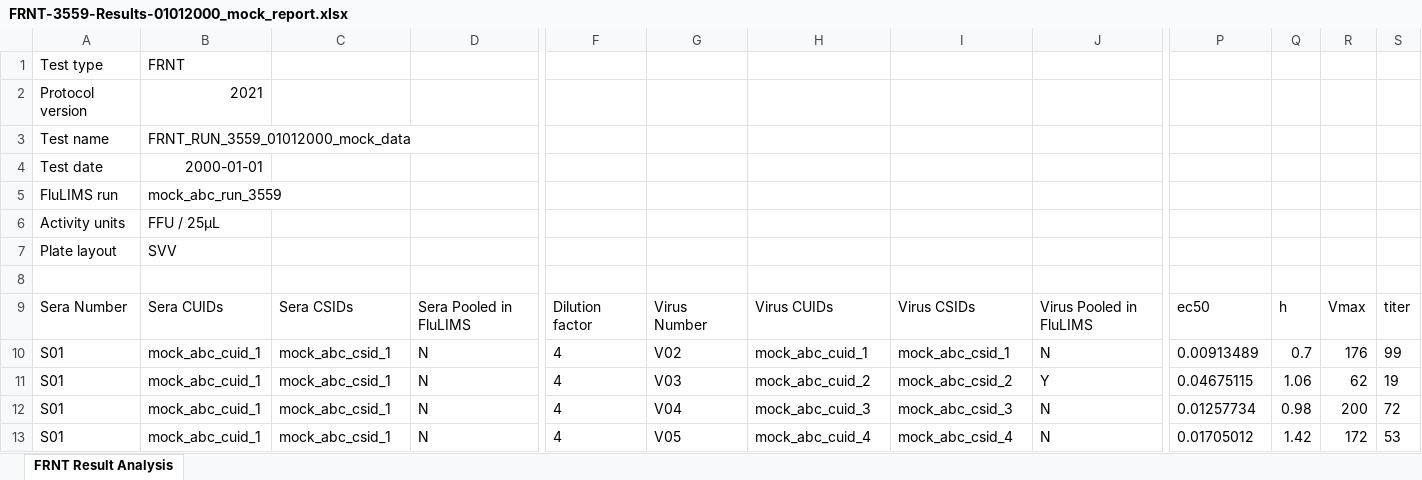
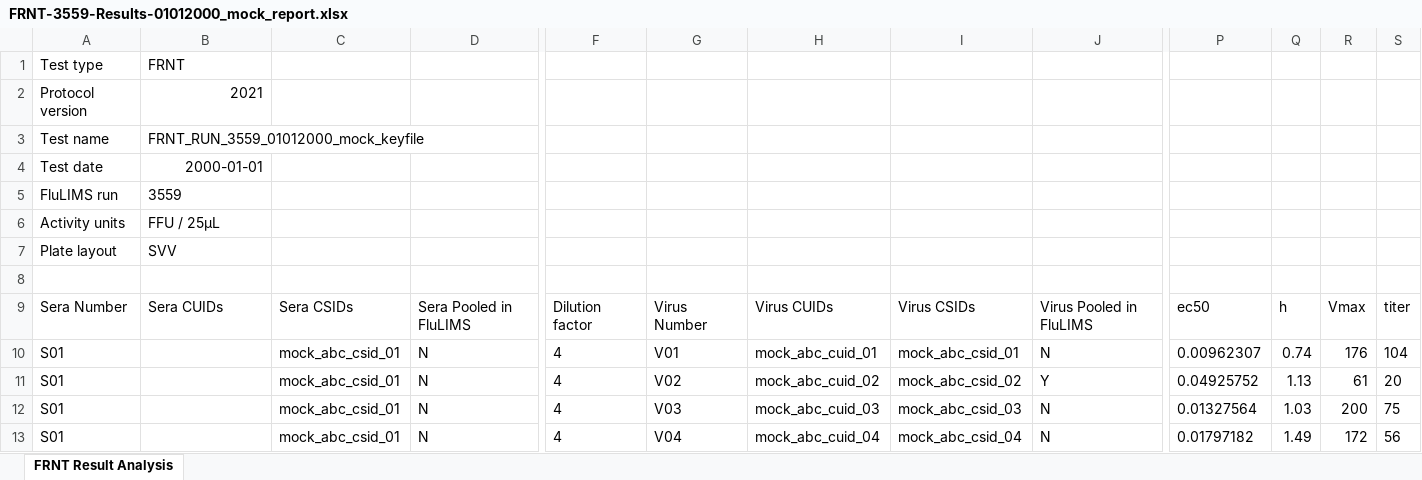
Before and after one commit to CDCgov/jaspr, an Excel workbook: example_data/FRNT/CX5/SerumVirusVirus(SVV)/FRNT-3559-Results-01012000_mock_report.xlsx, sheet FRNT Result Analysis, drawn as a sheet; only a part is shown, gaps mark what is left out; values as stored, in another font and other column widths than the file's, no borders; the diff covers the shown part only; the diff names each change by its address in the sheet, - before the commit and + after, or states it on an @@ line.

```diff
--- a/example_data/FRNT/CX5/SerumVirusVirus(SVV)/FRNT-3559-Results-01012000_mock_report.xlsx (sheet FRNT Result Analysis)
+++ b/example_data/FRNT/CX5/SerumVirusVirus(SVV)/FRNT-3559-Results-01012000_mock_report.xlsx (sheet FRNT Result Analysis)
-B3: FRNT_RUN_3559_01012000_mock_data
+B3: FRNT_RUN_3559_01012000_mock_keyfile
-B5: mock_abc_run_3559
+B5: 3559
-B10:B13: mock_abc_cuid_1
+B10:B13: (empty)
-C10:C13: mock_abc_csid_1
+C10:C13: mock_abc_csid_01
-G10: V02
+G10: V01
-H10: mock_abc_cuid_1
+H10: mock_abc_cuid_01
-I10: mock_abc_csid_1
+I10: mock_abc_csid_01
-P10: 0.00913489
+P10: 0.00962307
-Q10: 0.7
+Q10: 0.74
-S10: 99
+S10: 104
-G11: V03
+G11: V02
-H11: mock_abc_cuid_2
+H11: mock_abc_cuid_02
-I11: mock_abc_csid_2
+I11: mock_abc_csid_02
-P11: 0.04675115
+P11: 0.04925752
-Q11: 1.06
+Q11: 1.13
-R11: 62
+R11: 61
-S11: 19
+S11: 20
-G12: V04
+G12: V03
-H12: mock_abc_cuid_3
+H12: mock_abc_cuid_03
-I12: mock_abc_csid_3
+I12: mock_abc_csid_03
-P12: 0.01257734
+P12: 0.01327564
-Q12: 0.98
+Q12: 1.03
-S12: 72
+S12: 75
-G13: V05
+G13: V04
-H13: mock_abc_cuid_4
+H13: mock_abc_cuid_04
-I13: mock_abc_csid_4
+I13: mock_abc_csid_04
-P13: 0.01705012
+P13: 0.01797182
-Q13: 1.42
+Q13: 1.49
-S13: 53
+S13: 56
```
Also changed, not shown: 46 edited cells elsewhere in this sheet, example_data/FRNT/CX5/VirusSeraSera(VSS)/FRNT-3709-Results-01012000_mock_report.xlsx, example_data/FRNT/Cytation7/FRNT-3139-Results-01012000_mock_report.xlsx, 9 other files.
